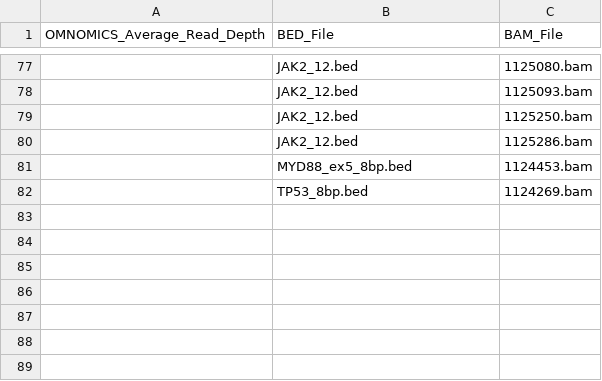
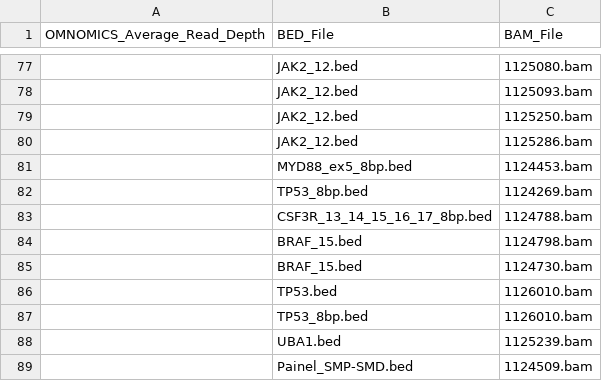
Before and after one commit to pfcv99/metrics_app, a CSV file: data/bam_bed_map/bam_bed_map.csv, drawn as a sheet; only a part is shown, gaps mark what is left out.

Commit message:
new run

```diff
--- a/data/bam_bed_map/bam_bed_map.csv
+++ b/data/bam_bed_map/bam_bed_map.csv
@@ -82 +82,8 @@ OMNOMICS_Average_Read_Depth,BED_File,BAM_File
 ,TP53_8bp.bed,1124269.bam
+,CSF3R_13_14_15_16_17_8bp.bed,1124788.bam
+,BRAF_15.bed,1124798.bam
+,BRAF_15.bed,1124730.bam
+,TP53.bed,1126010.bam
+,TP53_8bp.bed,1126010.bam
+,UBA1.bed,1125239.bam
+,Painel_SMP-SMD.bed,1124509.bam
```
